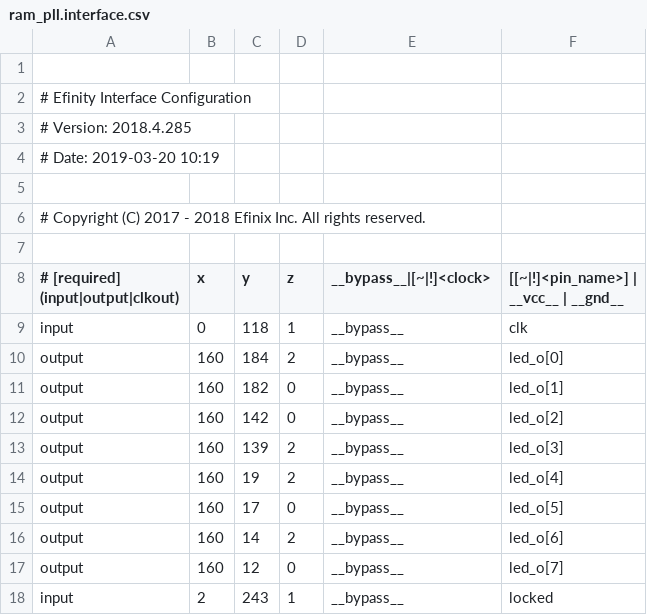
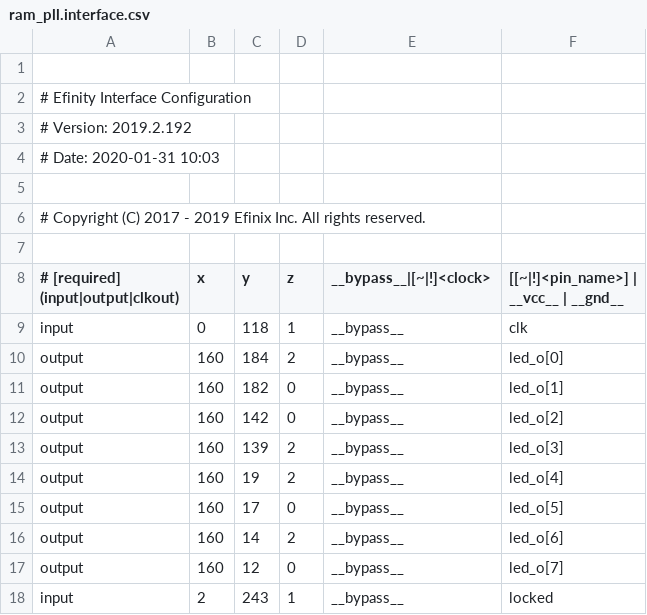
Before and after one commit to wisdom1972/ram_pll_test, a CSV file: outflow/ram_pll.interface.csv, drawn as a sheet.

```diff
--- a/outflow/ram_pll.interface.csv
+++ b/outflow/ram_pll.interface.csv
@@ -2,6 +2,6 @@
 # Efinity Interface Configuration
-# Version: 2018.4.285
-# Date: 2019-03-20 10:19
+# Version: 2019.2.192
+# Date: 2020-01-31 10:03
 
-# Copyright (C) 2017 - 2018 Efinix Inc. All rights reserved.
+# Copyright (C) 2017 - 2019 Efinix Inc. All rights reserved.
 
```
Also changed, not shown: outflow/ram_pll.pinout.csv, 37 other files.
